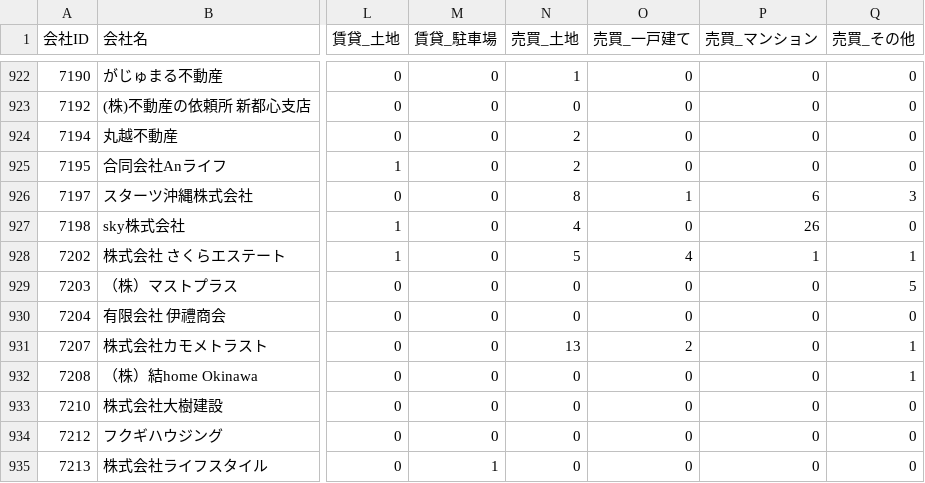
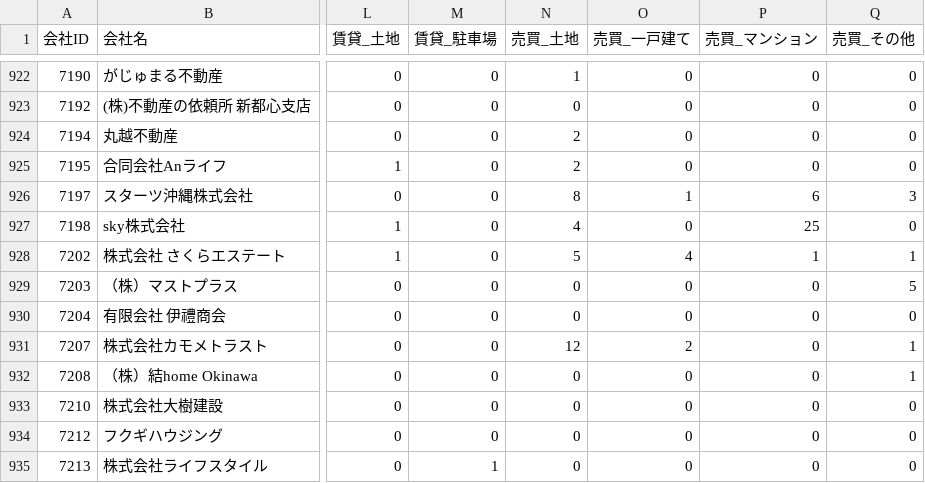
Before and after one commit to tak-yamamoto-alt/okinawa-fudosan-scraper, a CSV file: okinawa_fudosan_companies.csv, drawn as a sheet; only a part is shown, gaps mark what is left out; the diff covers the shown part only; the diff names each change by its address in the sheet, - before the commit and + after, or states it on an @@ line.

```diff
--- a/okinawa_fudosan_companies.csv
+++ b/okinawa_fudosan_companies.csv
-P927 (売買_マンション): 26
+P927 (売買_マンション): 25
-N931 (売買_土地): 13
+N931 (売買_土地): 12
```
Also changed, not shown: 186 edited cells elsewhere in this file.
